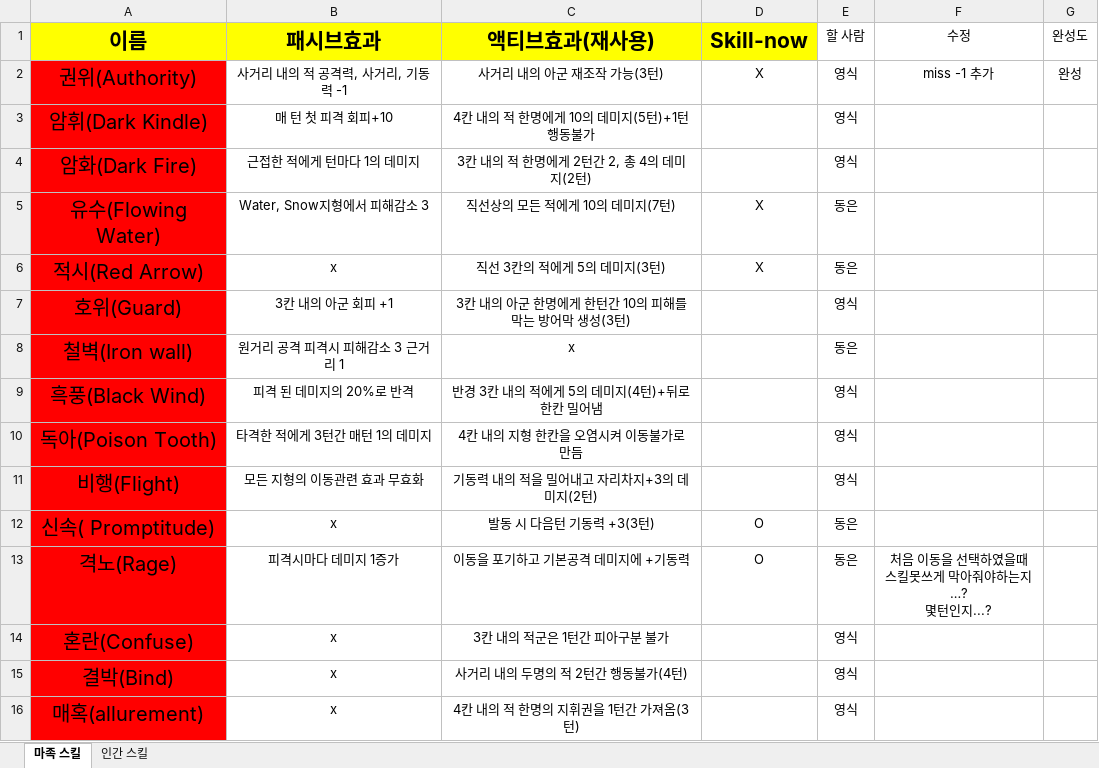
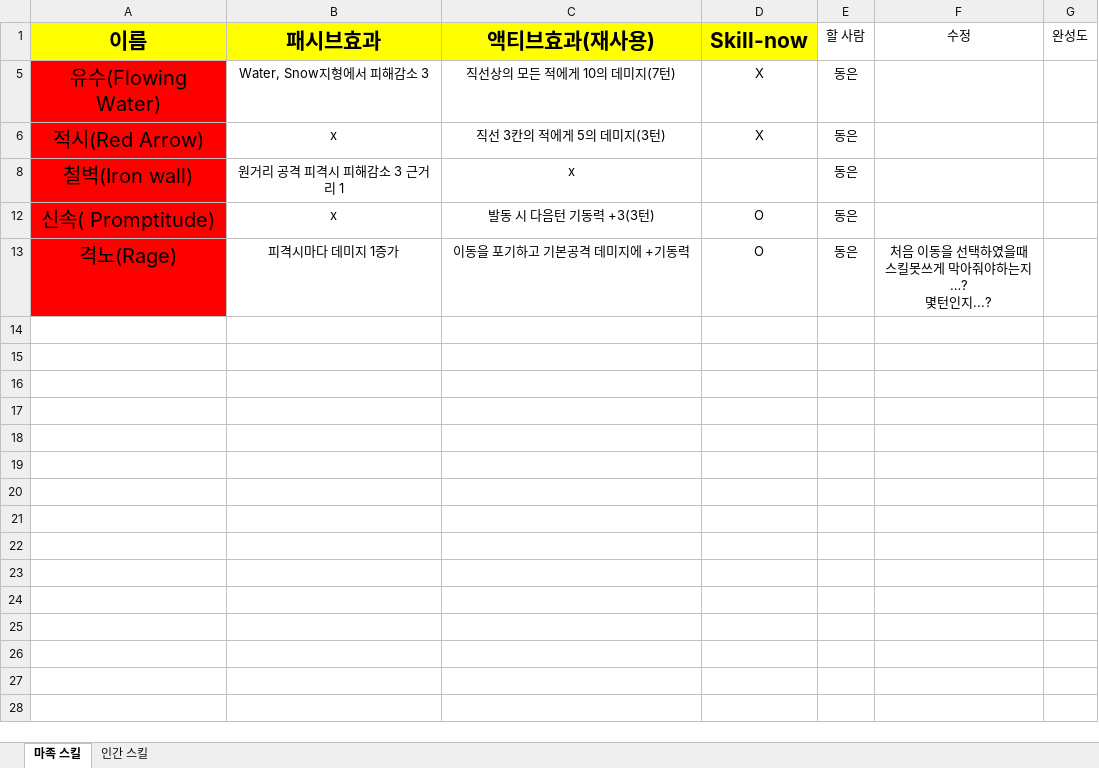
Before and after one commit to yys3110/GG, an Excel workbook: 기획서/스킬 레벨링.xlsx, sheet 마족 스킬, drawn as a sheet; values as stored, in another font and other column widths than the file's, no borders; the diff names each change by its address in the sheet, - before the commit and + after, or states it on an @@ line.

```diff
--- a/기획서/스킬 레벨링.xlsx (sheet 마족 스킬)
+++ b/기획서/스킬 레벨링.xlsx (sheet 마족 스킬)
@@ row 2 hidden: 권위(Authority) | 사거리 내의 적 공격력, 사거리, 기동력 -1 | 사거리 내의 아군 재조작 가능(3턴) | X | 영식 | miss -1 추가 | 완성 @@
@@ row 3 hidden: 암휘(Dark Kindle) | 매 턴 첫 피격 회피+10 | 4칸 내의 적 한명에게 10의 데미지(5턴)+1턴 행동불가 |  | 영식 @@
@@ row 4 hidden: 암화(Dark Fire) | 근접한 적에게 턴마다 1의 데미지 | 3칸 내의 적 한명에게 2턴간 2, 총 4의 데미지(2턴) |  | 영식 @@
@@ row 7 hidden: 호위(Guard) | 3칸 내의 아군 회피 +1 | 3칸 내의 아군 한명에게 한턴간 10의 피해를 막는 방어막 생성(3턴) |  | 영식 @@
@@ row 9 hidden: 흑풍(Black Wind) | 피격 된 데미지의 20%로 반격 | 반경 3칸 내의 적에게 5의 데미지(4턴)+뒤로 한칸 밀어냄 |  | 영식 @@
@@ row 10 hidden: 독아(Poison Tooth) | 타격한 적에게 3턴간 매턴 1의 데미지 | 4칸 내의 지형 한칸을 오염시켜 이동불가로 만듬 |  | 영식 @@
@@ row 11 hidden: 비행(Flight) | 모든 지형의 이동관련 효과 무효화 | 기동력 내의 적을 밀어내고 자리차지+3의 데미지(2턴) |  | 영식 @@
@@ row 14 hidden: 혼란(Confuse) | x | 3칸 내의 적군은 1턴간 피아구분 불가 |  | 영식 @@
@@ row 15 hidden: 결박(Bind) | x | 사거리 내의 두명의 적 2턴간 행동불가(4턴) |  | 영식 @@
@@ row 16 hidden: 매혹(allurement) | x | 4칸 내의 적 한명의 지휘권을 1턴간 가져옴(3턴) |  | 영식 @@
```
Also changed, not shown: 56 other files.
